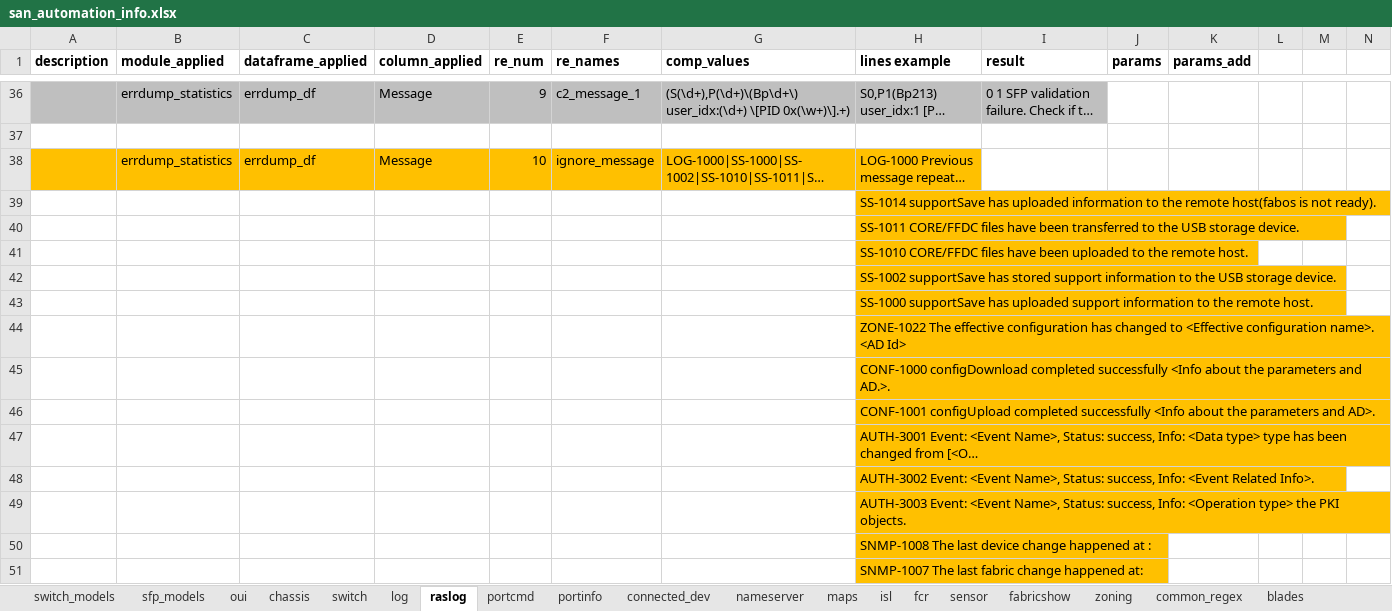
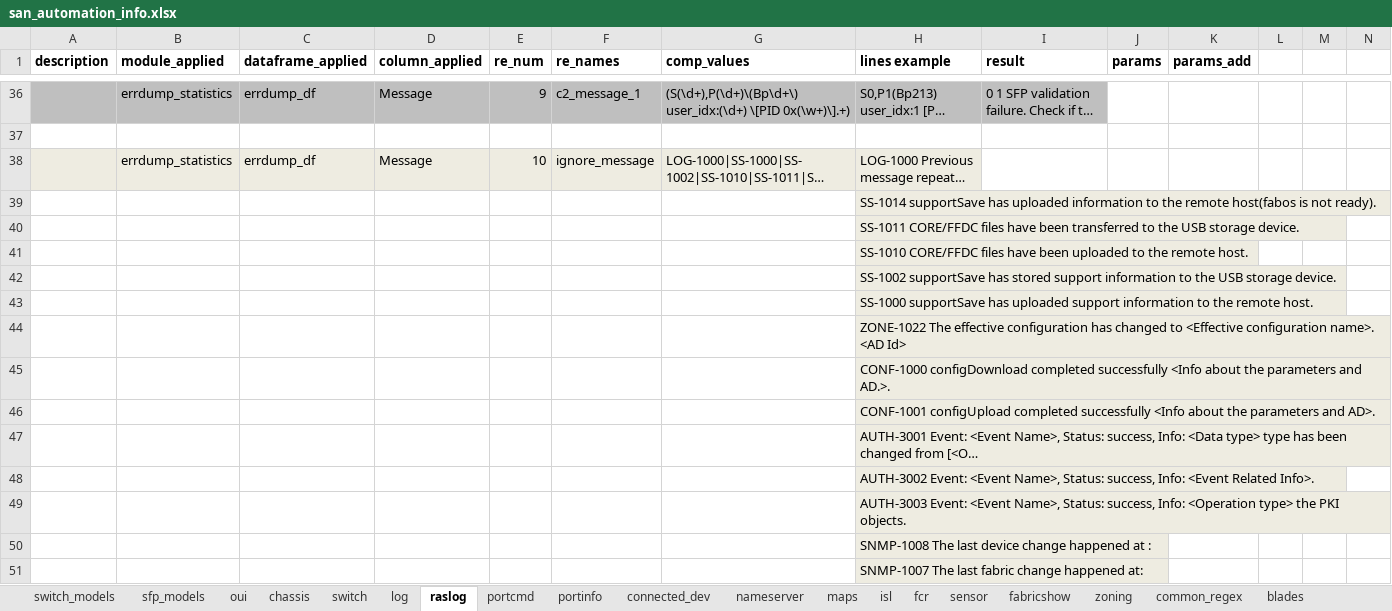
Before and after one commit to KonstantinAlxVlasenko/san_report_automation, an Excel workbook: san_automation_info.xlsx, sheet raslog, drawn as a sheet; only a part is shown, gaps mark what is left out; long unchanged cells end in …; values as stored, in another font and other column widths than the file's, no borders; the diff covers the shown part only; the diff names each change by its address in the sheet, - before the commit and + after, or states it on an @@ line.

```diff
--- a/san_automation_info.xlsx (sheet raslog)
+++ b/san_automation_info.xlsx (sheet raslog)
-A38:H38 fill: #FFC000
+A38:H38 fill: #EEECE1
-H39:H51 fill: #FFC000
+H39:H51 fill: #EEECE1
```
Also changed, not shown: cell formats elsewhere in this sheet, sheet oui, sheet nameserver, sheet switch_models, sheet connected_dev, sheet customer_report, report_info.xlsx, 8 other files.
